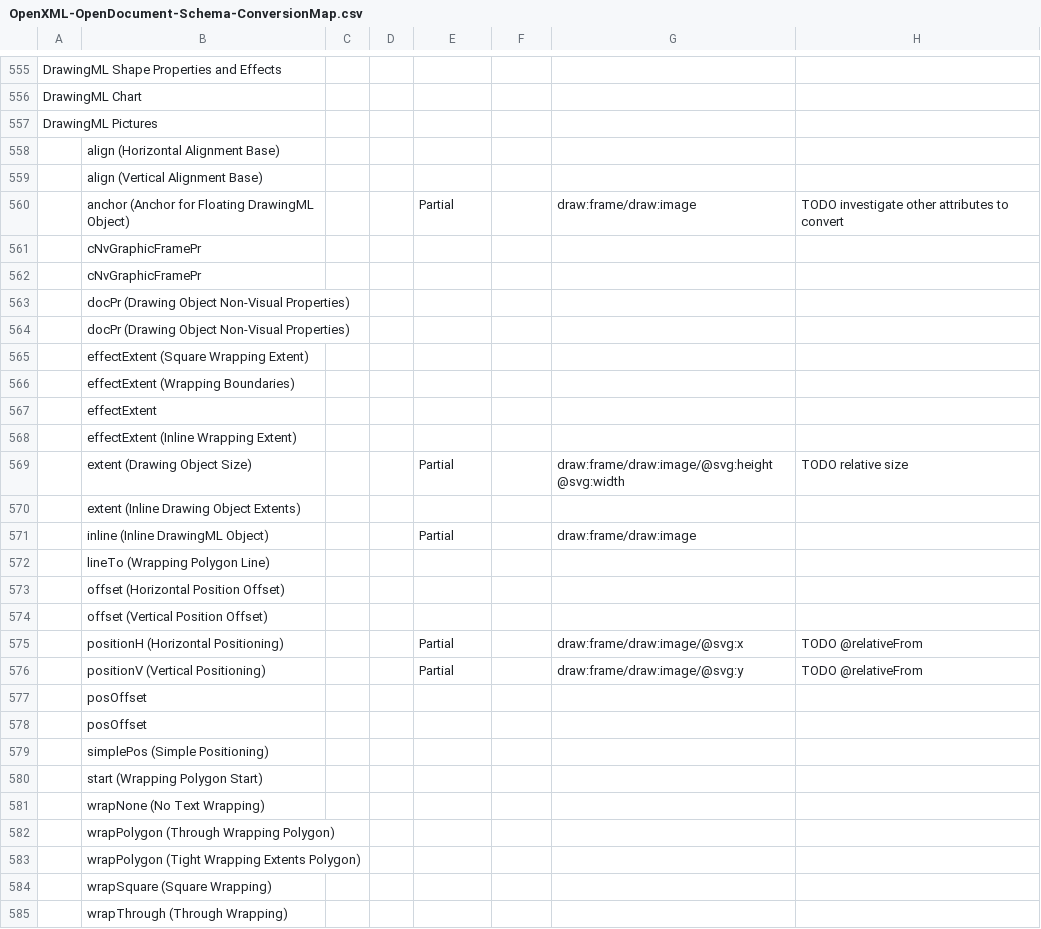
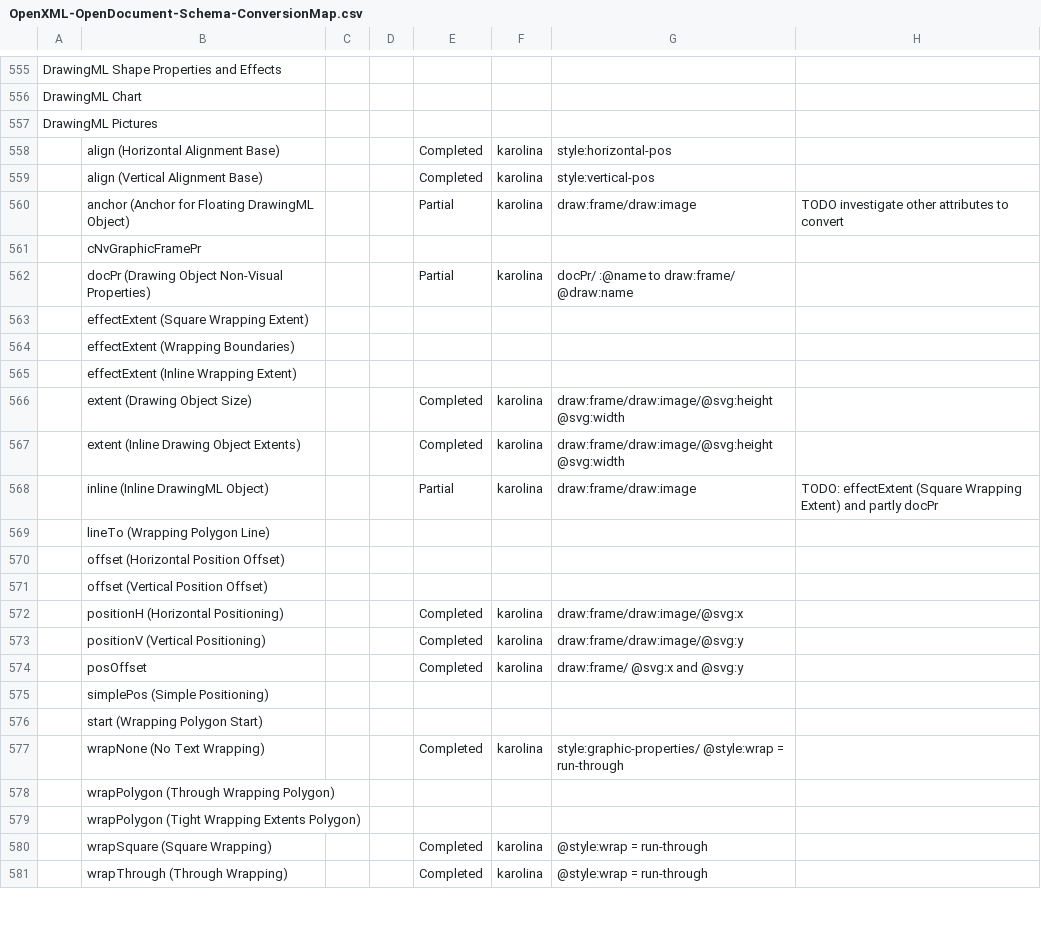
Before and after one commit to arlm/odf-converter, a CSV file: docs/Developer documentation/OpenXML-OpenDocument-Schema-ConversionMap.csv, drawn as a sheet; only a part is shown, gaps mark what is left out; the diff covers the shown part only.

Commit message:
updated conversion map

```diff
--- a/docs/Developer documentation/OpenXML-OpenDocument-Schema-ConversionMap.csv
+++ b/docs/Developer documentation/OpenXML-OpenDocument-Schema-ConversionMap.csv
@@ -557,16 +557,13 @@ DrawingML Chart ;;;;;;;
 DrawingML Pictures ;;;;;;;
-;align (Horizontal Alignment Base) ;;;;;;
-;align (Vertical Alignment Base) ;;;;;;
-;anchor (Anchor for Floating DrawingML Object) ;;;Partial;;draw:frame/draw:image;TODO investigate other attributes to convert
+;align (Horizontal Alignment Base) ;;;Completed;karolina; style:horizontal-pos;
+;align (Vertical Alignment Base) ;;;Completed;karolina;style:vertical-pos;
+;anchor (Anchor for Floating DrawingML Object) ;;;Partial;karolina;draw:frame/draw:image;TODO investigate other attributes to convert
 ;cNvGraphicFramePr ;;;;;;
-;cNvGraphicFramePr ;;;;;;
-;docPr (Drawing Object Non-Visual Properties) ;;;;;;
-;docPr (Drawing Object Non-Visual Properties) ;;;;;;
+;docPr (Drawing Object Non-Visual Properties) ;;;Partial;karolina;docPr/ :@name to draw:frame/ @draw:name;
 ;effectExtent (Square Wrapping Extent) ;;;;;;
 ;effectExtent (Wrapping Boundaries) ;;;;;;
-; effectExtent ;;;;;;
 ; effectExtent (Inline Wrapping Extent) ;;;;;;
-; extent (Drawing Object Size) ;;;Partial;;draw:frame/draw:image/@svg:height @svg:width;TODO relative size
-; extent (Inline Drawing Object Extents) ;;;;;;
-; inline (Inline DrawingML Object) ;;;Partial;;draw:frame/draw:image;
+; extent (Drawing Object Size) ;;;Completed;karolina;draw:frame/draw:image/@svg:height @svg:width;
+; extent (Inline Drawing Object Extents) ;;;Completed;karolina;draw:frame/draw:image/@svg:height @svg:width;
+; inline (Inline DrawingML Object) ;;;Partial;karolina;draw:frame/draw:image;TODO: effectExtent (Square Wrapping Extent) and partly docPr
 ; lineTo (Wrapping Polygon Line) ;;;;;;
@@ -574,12 +571,11 @@ DrawingML Pictures ;;;;;;;
 ; offset (Vertical Position Offset) ;;;;;;
-; positionH (Horizontal Positioning) ;;;Partial;;draw:frame/draw:image/@svg:x;TODO @relativeFrom
-; positionV (Vertical Positioning);;;Partial;;draw:frame/draw:image/@svg:y;TODO @relativeFrom
-; posOffset ;;;;;;
-; posOffset ;;;;;;
+; positionH (Horizontal Positioning) ;;;Completed;karolina;draw:frame/draw:image/@svg:x;
+; positionV (Vertical Positioning);;;Completed;karolina;draw:frame/draw:image/@svg:y;
+; posOffset ;;;Completed;karolina;draw:frame/ @svg:x and @svg:y;
 ; simplePos (Simple Positioning) ;;;;;;
 ; start (Wrapping Polygon Start) ;;;;;;
-; wrapNone (No Text Wrapping);;;;;;
+; wrapNone (No Text Wrapping);;;Completed;karolina;style:graphic-properties/ @style:wrap = run-through;
 ; wrapPolygon (Through Wrapping Polygon) ;;;;;;
 ; wrapPolygon (Tight Wrapping Extents Polygon) ;;;;;;
-; wrapSquare (Square Wrapping) ;;;;;;
-; wrapThrough (Through Wrapping) ;;;;;;
+; wrapSquare (Square Wrapping) ;;;Completed;karolina;@style:wrap = run-through;
+; wrapThrough (Through Wrapping) ;;;Completed;karolina;@style:wrap = run-through;
```
Also changed, not shown: 37 edited cells elsewhere in this file.
